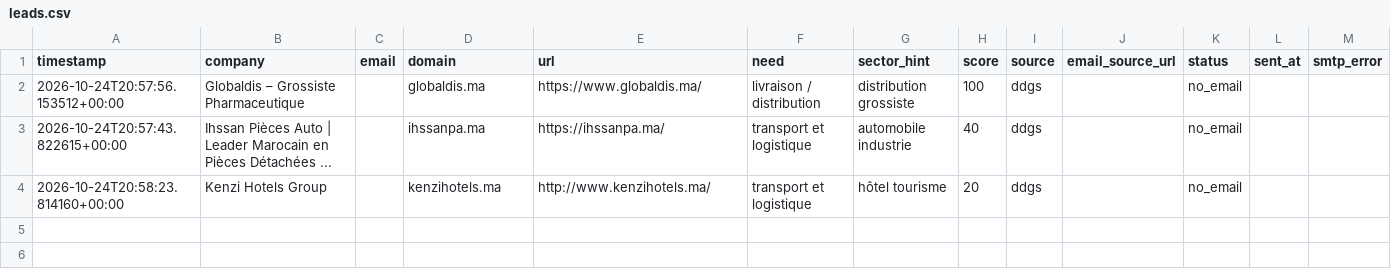
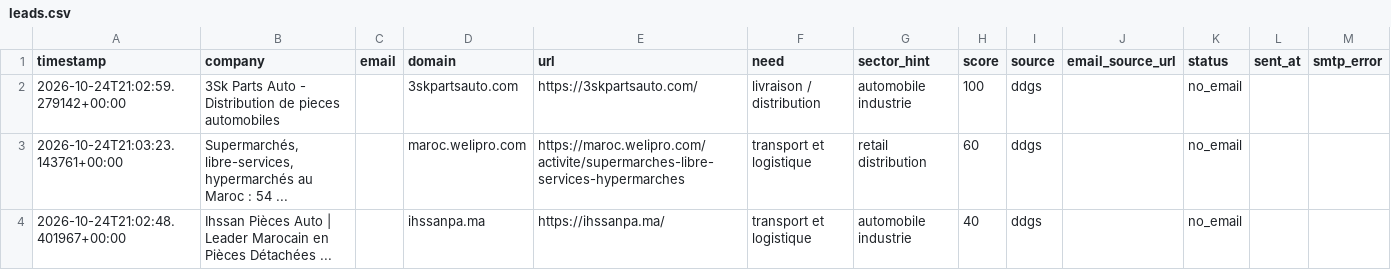
Before and after one commit to OMAR3689/OMAR3689, a CSV file: transport-lead-agent/data/leads.csv, drawn as a sheet.

```diff
--- a/transport-lead-agent/data/leads.csv
+++ b/transport-lead-agent/data/leads.csv
@@ -1,4 +1,4 @@
 timestamp,company,email,domain,url,need,sector_hint,score,source,email_source_url,status,sent_at,smtp_error
-2026-10-24T20:57:56.153512+00:00,Globaldis – Grossiste Pharmaceutique,,globaldis.ma,https://www.globaldis.ma/,livraison / distribution,distribution grossiste,100,ddgs,,no_email,,
-2026-10-24T20:57:43.822615+00:00,Ihssan Pièces Auto | Leader Marocain en Pièces Détachées ...,,ihssanpa.ma,https://ihssanpa.ma/,transport et logistique,automobile industrie,40,ddgs,,no_email,,
-2026-10-24T20:58:23.814160+00:00,Kenzi Hotels Group,,kenzihotels.ma,http://www.kenzihotels.ma/,transport et logistique,hôtel tourisme,20,ddgs,,no_email,,
+2026-10-24T21:02:59.279142+00:00,3Sk Parts Auto - Distribution de pieces automobiles,,3skpartsauto.com,https://3skpartsauto.com/,livraison / distribution,automobile industrie,100,ddgs,,no_email,,
+2026-10-24T21:03:23.143761+00:00,"Supermarchés, libre-services, hypermarchés au Maroc : 54 ...",,maroc.welipro.com,https://maroc.welipro.com/activite/supermarches-libre-services-hypermarches,transport et logistique,retail distribution,60,ddgs,,no_email,,
+2026-10-24T21:02:48.401967+00:00,Ihssan Pièces Auto | Leader Marocain en Pièces Détachées ...,,ihssanpa.ma,https://ihssanpa.ma/,transport et logistique,automobile industrie,40,ddgs,,no_email,,
```
Also changed, not shown: 1 other file.
